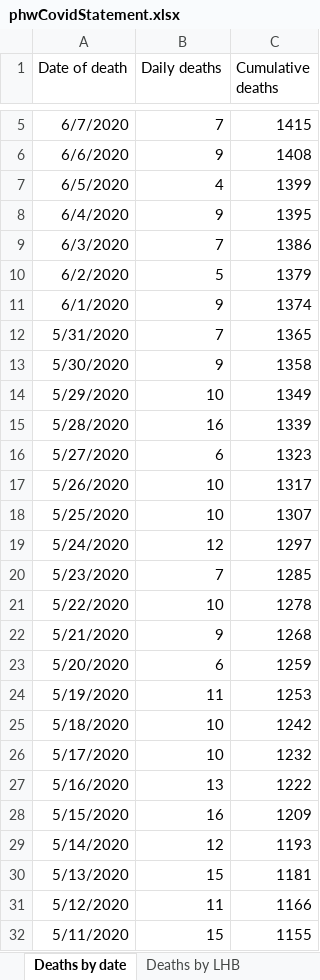
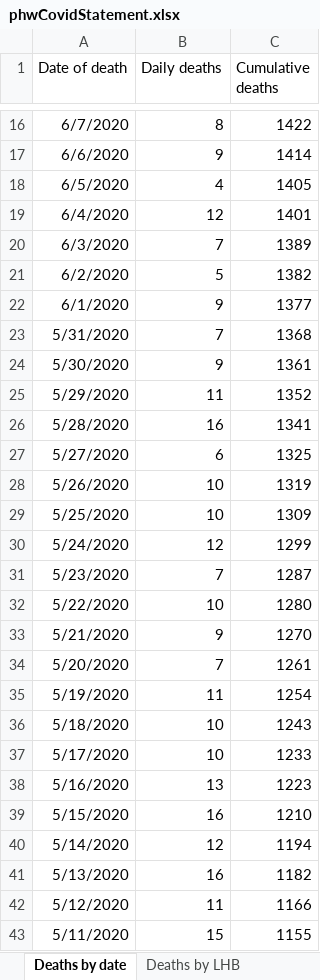
Before and after one commit to DynamicGenetics/COVID-19-Community-Response, an Excel workbook: backend/datasets/data/live/raw/phwCovidStatement.xlsx, sheet Deaths by date, drawn as a sheet; only a part is shown, gaps mark what is left out; values as stored, in another font and other column widths than the file's, no borders; addresses are those after the commit; the diff covers the shown part only; the diff names each change by its address in the sheet, - before the commit and + after, or states it on an @@ line.

```diff
--- a/backend/datasets/data/live/raw/phwCovidStatement.xlsx (sheet Deaths by date)
+++ b/backend/datasets/data/live/raw/phwCovidStatement.xlsx (sheet Deaths by date)
-B16 (Daily deaths): 7
+B16 (Daily deaths): 8
-C16 (Cumulative deaths): 1415
+C16 (Cumulative deaths): 1422
-C17 (Cumulative deaths): 1408
+C17 (Cumulative deaths): 1414
-C18 (Cumulative deaths): 1399
+C18 (Cumulative deaths): 1405
-B19 (Daily deaths): 9
+B19 (Daily deaths): 12
-C19 (Cumulative deaths): 1395
+C19 (Cumulative deaths): 1401
-C20 (Cumulative deaths): 1386
+C20 (Cumulative deaths): 1389
-C21 (Cumulative deaths): 1379
+C21 (Cumulative deaths): 1382
-C22 (Cumulative deaths): 1374
+C22 (Cumulative deaths): 1377
-C23 (Cumulative deaths): 1365
+C23 (Cumulative deaths): 1368
-C24 (Cumulative deaths): 1358
+C24 (Cumulative deaths): 1361
-B25 (Daily deaths): 10
+B25 (Daily deaths): 11
-C25 (Cumulative deaths): 1349
+C25 (Cumulative deaths): 1352
-C26 (Cumulative deaths): 1339
+C26 (Cumulative deaths): 1341
-C27 (Cumulative deaths): 1323
+C27 (Cumulative deaths): 1325
-C28 (Cumulative deaths): 1317
+C28 (Cumulative deaths): 1319
-C29 (Cumulative deaths): 1307
+C29 (Cumulative deaths): 1309
-C30 (Cumulative deaths): 1297
+C30 (Cumulative deaths): 1299
-C31 (Cumulative deaths): 1285
+C31 (Cumulative deaths): 1287
-C32 (Cumulative deaths): 1278
+C32 (Cumulative deaths): 1280
-C33 (Cumulative deaths): 1268
+C33 (Cumulative deaths): 1270
-B34 (Daily deaths): 6
+B34 (Daily deaths): 7
-C34 (Cumulative deaths): 1259
+C34 (Cumulative deaths): 1261
-C35 (Cumulative deaths): 1253
+C35 (Cumulative deaths): 1254
-C36 (Cumulative deaths): 1242
+C36 (Cumulative deaths): 1243
-C37 (Cumulative deaths): 1232
+C37 (Cumulative deaths): 1233
-C38 (Cumulative deaths): 1222
+C38 (Cumulative deaths): 1223
-C39 (Cumulative deaths): 1209
+C39 (Cumulative deaths): 1210
-C40 (Cumulative deaths): 1193
+C40 (Cumulative deaths): 1194
-B41 (Daily deaths): 15
+B41 (Daily deaths): 16
-C41 (Cumulative deaths): 1181
+C41 (Cumulative deaths): 1182
```
Also changed, not shown: 11 added rows and 6 edited cells elsewhere in this sheet, sheet Tests by specimen date, sheet Total tests authorised, sheet Age and sex distribution, sheet Headline summary, sheet Deaths by LHB, sheet Contents, 2 other files.
